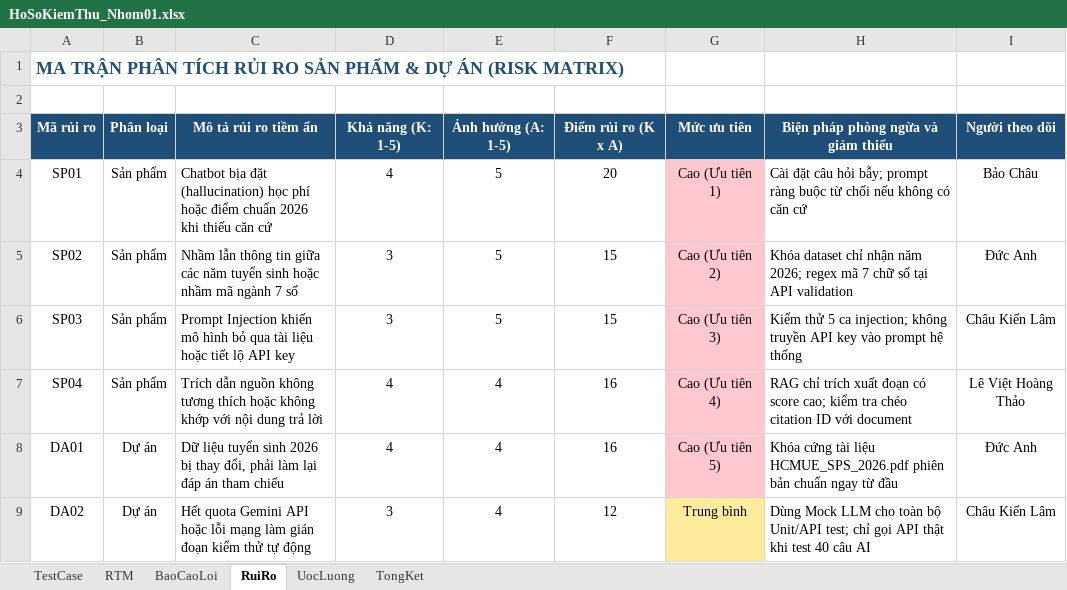
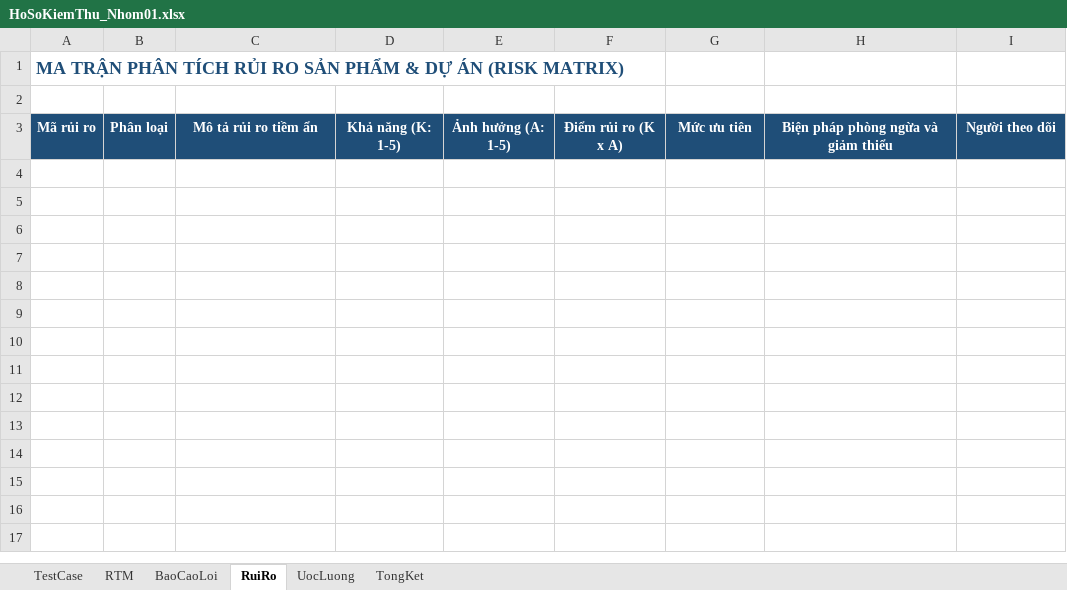
Before and after one commit to Supzxjee/Nhom1_KTPM, an Excel workbook: docs/HoSoKiemThu_Nhom01.xlsx, sheet RuiRo, drawn as a sheet; values as stored, in another font and other column widths than the file's, no borders; the diff names each change by its address in the sheet, - before the commit and + after, or states it on an @@ line.

```diff
--- a/docs/HoSoKiemThu_Nhom01.xlsx (sheet RuiRo)
+++ b/docs/HoSoKiemThu_Nhom01.xlsx (sheet RuiRo)
-row 4: SP01 | Sản phẩm | Chatbot bịa đặt (hallucination) học phí hoặc điểm chuẩn 2026 khi thiếu căn cứ | 4 | 5 | 20 | Cao (Ưu tiên 1) | Cài đặt câu hỏi bẫy; prompt ràng buộc từ chối nếu không có căn cứ | Bảo Châu
-row 5: SP02 | Sản phẩm | Nhầm lẫn thông tin giữa các năm tuyển sinh hoặc nhầm mã ngành 7 số | 3 | 5 | 15 | Cao (Ưu tiên 2) | Khóa dataset chỉ nhận năm 2026; regex mã 7 chữ số tại API validation | Đức Anh
-row 6: SP03 | Sản phẩm | Prompt Injection khiến mô hình bỏ qua tài liệu hoặc tiết lộ API key | 3 | 5 | 15 | Cao (Ưu tiên 3) | Kiểm thử 5 ca injection; không truyền API key vào prompt hệ thống | Châu Kiến Lâm
-row 7: SP04 | Sản phẩm | Trích dẫn nguồn không tương thích hoặc không khớp với nội dung trả lời | 4 | 4 | 16 | Cao (Ưu tiên 4) | RAG chỉ trích xuất đoạn có score cao; kiểm tra chéo citation ID với document | Lê Việt Hoàng Thảo
-row 8: DA01 | Dự án | Dữ liệu tuyển sinh 2026 bị thay đổi, phải làm lại đáp án tham chiếu | 4 | 4 | 16 | Cao (Ưu tiên 5) | Khóa cứng tài liệu HCMUE_SPS_2026.pdf phiên bản chuẩn ngay từ đầu | Đức Anh
-row 9: DA02 | Dự án | Hết quota Gemini API hoặc lỗi mạng làm gián đoạn kiểm thử tự động | 3 | 4 | 12 | Trung bình | Dùng Mock LLM cho toàn bộ Unit/API test; chỉ gọi API thật khi test 40 câu AI | Châu Kiến Lâm
```
Also changed, not shown: sheet TestCase, sheet TongKet, sheet RTM, sheet UocLuong, sheet BaoCaoLoi, 1 other file.
